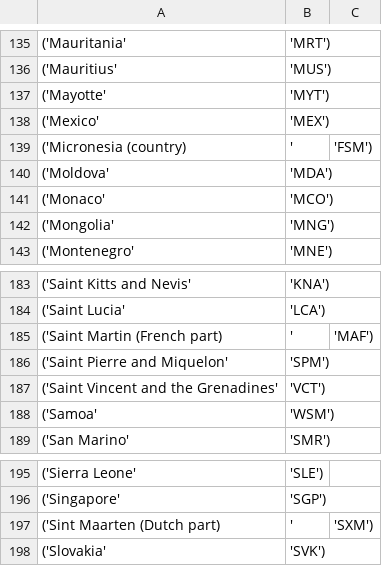
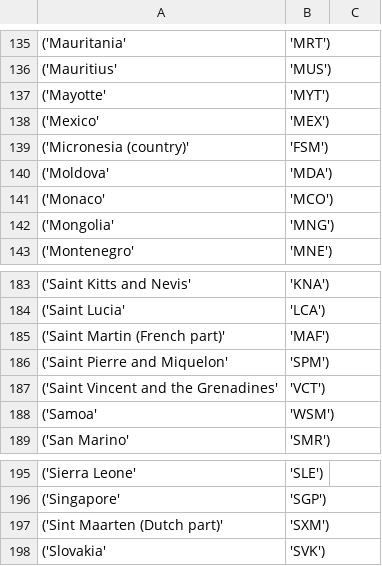
Before and after one commit to nowaelwi/Zaopatrzenie-w-zywnosc, a CSV file: entity_sql.csv, drawn as a sheet; only a part is shown, gaps mark what is left out; removed rows and columns are numbered as before the commit, all else as after; the diff names each change by its address in the sheet, - before the commit and + after, or states it on an @@ line.

```diff
--- a/entity_sql.csv
+++ b/entity_sql.csv
-row 139: ('Micronesia (country) | ' | 'FSM')
+row 139: ('Micronesia (country)' | 'FSM')
-row 185: ('Saint Martin (French part) | ' | 'MAF')
+row 185: ('Saint Martin (French part)' | 'MAF')
-row 197: ('Sint Maarten (Dutch part) | ' | 'SXM')
+row 197: ('Sint Maarten (Dutch part)' | 'SXM')
```
Also changed, not shown: life-expectancy_sql.csv, 1 other file.
